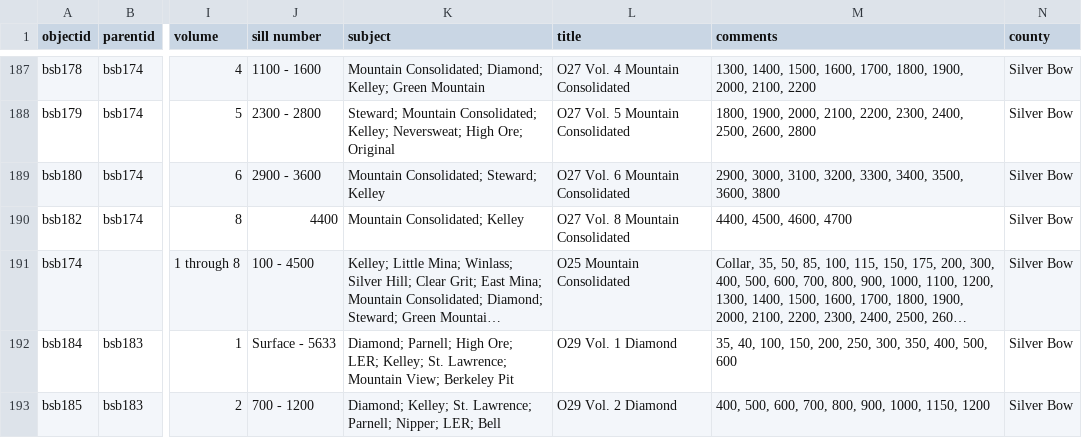
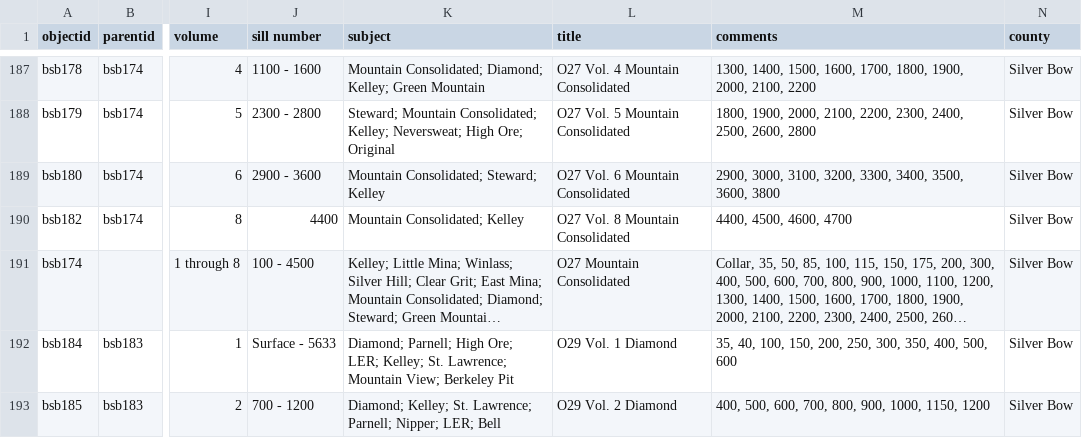
Before and after one commit to cc3199/mbmg-master1, a CSV file: _data/butte-stope-books-metadata.csv, drawn as a sheet; only a part is shown, gaps mark what is left out; long unchanged cells end in …; the diff names each change by its address in the sheet, - before the commit and + after, or states it on an @@ line.

Commit message:
metadata parent object fix

```diff
--- a/_data/butte-stope-books-metadata.csv
+++ b/_data/butte-stope-books-metadata.csv
-L191 (title): O25 Mountain Consolidated
+L191 (title): O27 Mountain Consolidated
```
